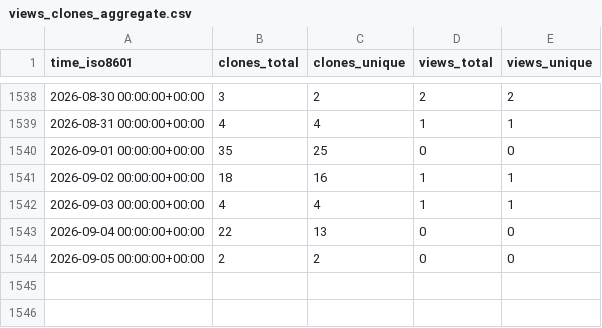
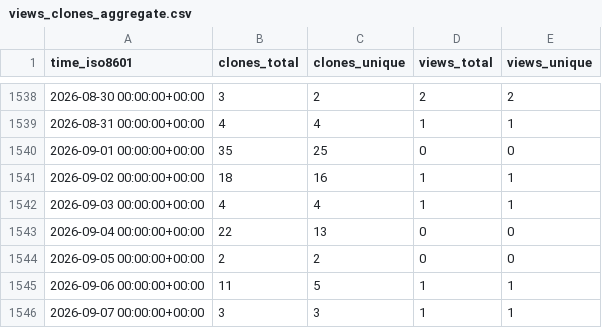
Before and after one commit to jgehrcke/gipc, a CSV file: jgehrcke/gipc/ghrs-data/views_clones_aggregate.csv, drawn as a sheet; only a part is shown, gaps mark what is left out; the diff names each change by its address in the sheet, - before the commit and + after, or states it on an @@ line.

```diff
--- a/jgehrcke/gipc/ghrs-data/views_clones_aggregate.csv
+++ b/jgehrcke/gipc/ghrs-data/views_clones_aggregate.csv
+row 1545: 2026-09-06 00:00:00+00:00 | 11 | 5 | 1 | 1
+row 1546: 2026-09-07 00:00:00+00:00 | 3 | 3 | 1 | 1
```
Also changed, not shown: 1 other file.
